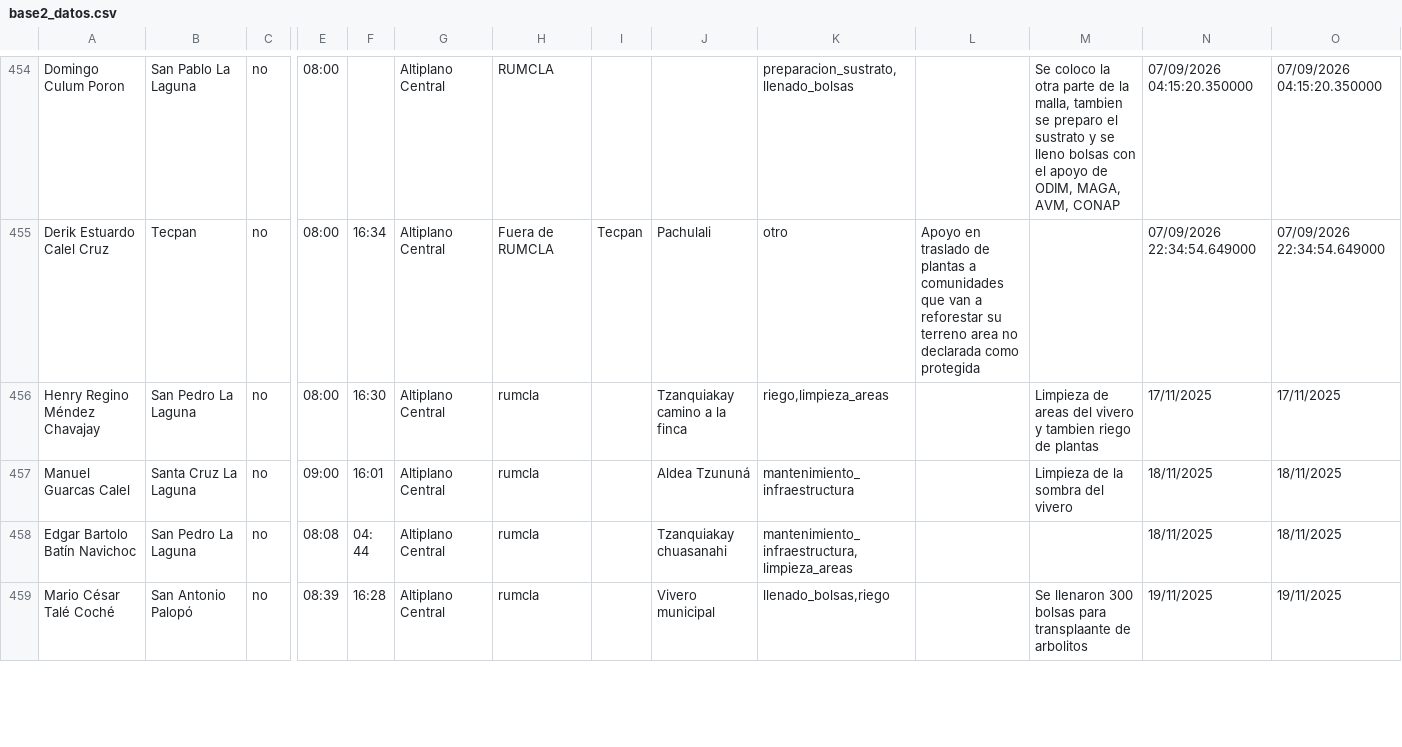
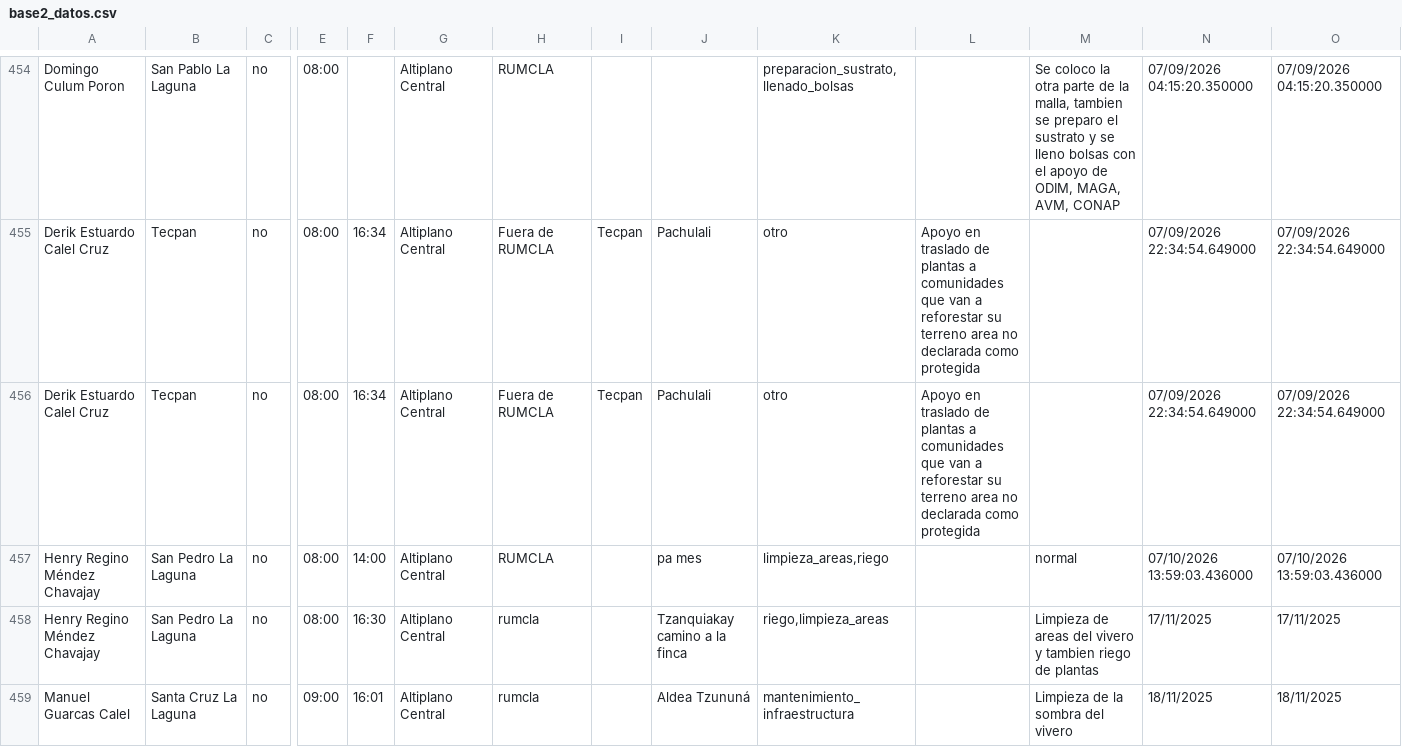
Before and after one commit to geograficaaala/guardarecursos_conap, a CSV file: docs/datos/base2_datos.csv, drawn as a sheet; only a part is shown, gaps mark what is left out; the shorter side is filled out with more unchanged rows; rows hold the shown columns only; the diff names each change by its address in the sheet, - before the commit and + after, or states it on an @@ line.

```diff
--- a/docs/datos/base2_datos.csv
+++ b/docs/datos/base2_datos.csv
+row 456: Derik Estuardo Calel Cruz | Tecpan | no | 08:00 | 16:34 | Altiplano Central | Fuera de RUMCLA | Tecpan | Pachulali | otro | Apoyo en traslado de plantas a comunidades que van a reforestar su terreno area no declarada como protegida |  | 07/09/2026 22:34:54.649000 | 07/09/2026 22:34:54.649000
+row 457: Henry Regino Méndez Chavajay | San Pedro La Laguna | no | 08:00 | 14:00 | Altiplano Central | RUMCLA |  | pa mes | limpieza_areas,riego |  | normal | 07/10/2026 13:59:03.436000 | 07/10/2026 13:59:03.436000
```
